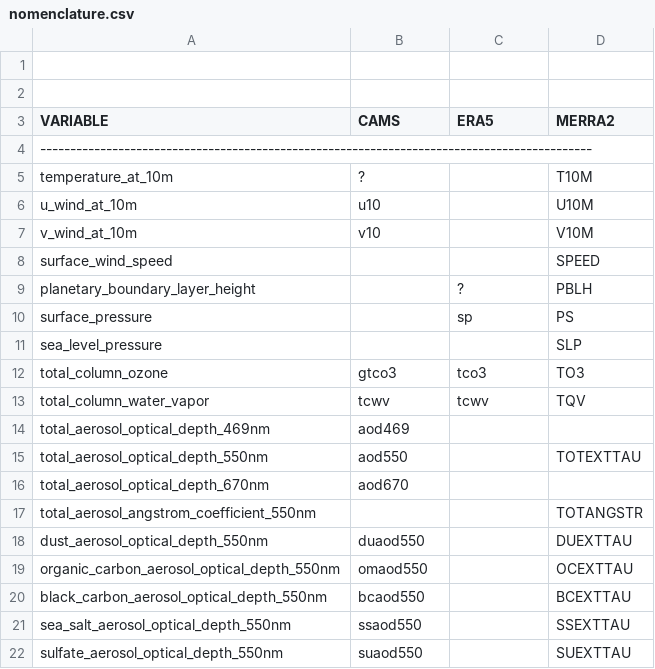
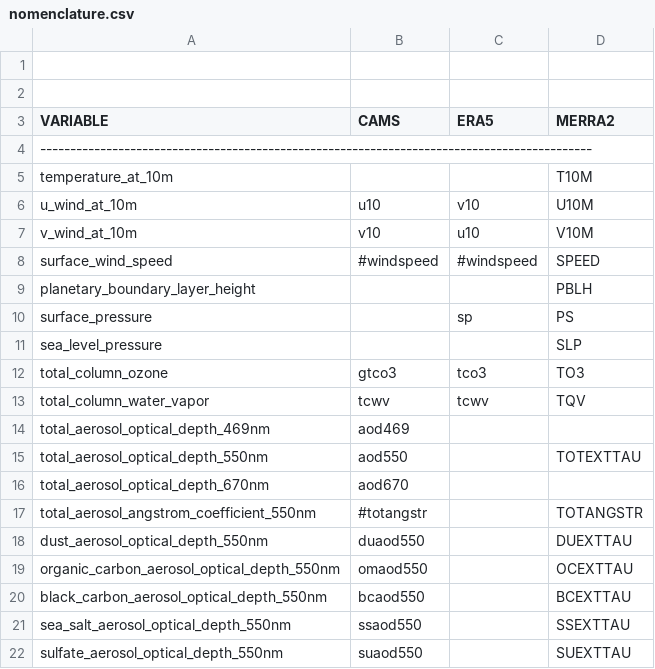
Before and after one commit to hygeos/eoread, a CSV file: eoread/ancillary/nomenclature.csv, drawn as a sheet; only a part is shown.

Commit message:
Auto compute variables, + minor fixes

```diff
--- a/eoread/ancillary/nomenclature.csv
+++ b/eoread/ancillary/nomenclature.csv
@@ -4,7 +4,7 @@ VARIABLE,                                       CAMS,           ERA5,
 --------------------------------------------------------------------------------------------
-temperature_at_10m,                             ?,              ,               T10M,
-u_wind_at_10m,                                  u10,            ,               U10M,
-v_wind_at_10m,                                  v10,            ,               V10M,
-surface_wind_speed,                             ,               ,               SPEED,
-planetary_boundary_layer_height,                ,               ?,              PBLH,
+temperature_at_10m,                             ,               ,               T10M,
+u_wind_at_10m,                                  u10,            v10,            U10M,
+v_wind_at_10m,                                  v10,            u10,            V10M,
+surface_wind_speed,                             #windspeed,     #windspeed,     SPEED,
+planetary_boundary_layer_height,                ,               ,               PBLH,
 surface_pressure,                               ,               sp,             PS,
@@ -16,3 +16,3 @@ total_aerosol_optical_depth_550nm,              aod550,         ,
 total_aerosol_optical_depth_670nm,              aod670,         ,               ,
-total_aerosol_angstrom_coefficient_550nm,       ,               ,               TOTANGSTR,
+total_aerosol_angstrom_coefficient_550nm,       #totangstr,      ,               TOTANGSTR,
 dust_aerosol_optical_depth_550nm,               duaod550,       ,               DUEXTTAU,
```
Also changed, not shown: eoread/ancillary/era5.csv, 12 other files.
